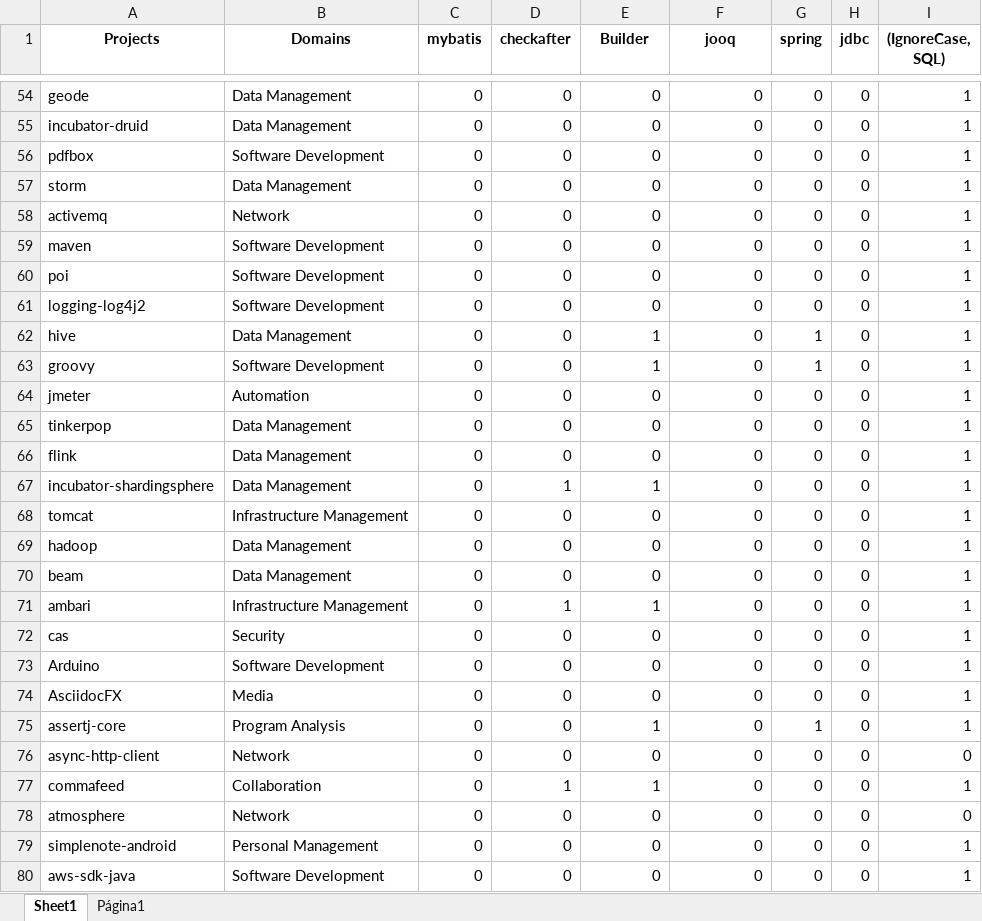
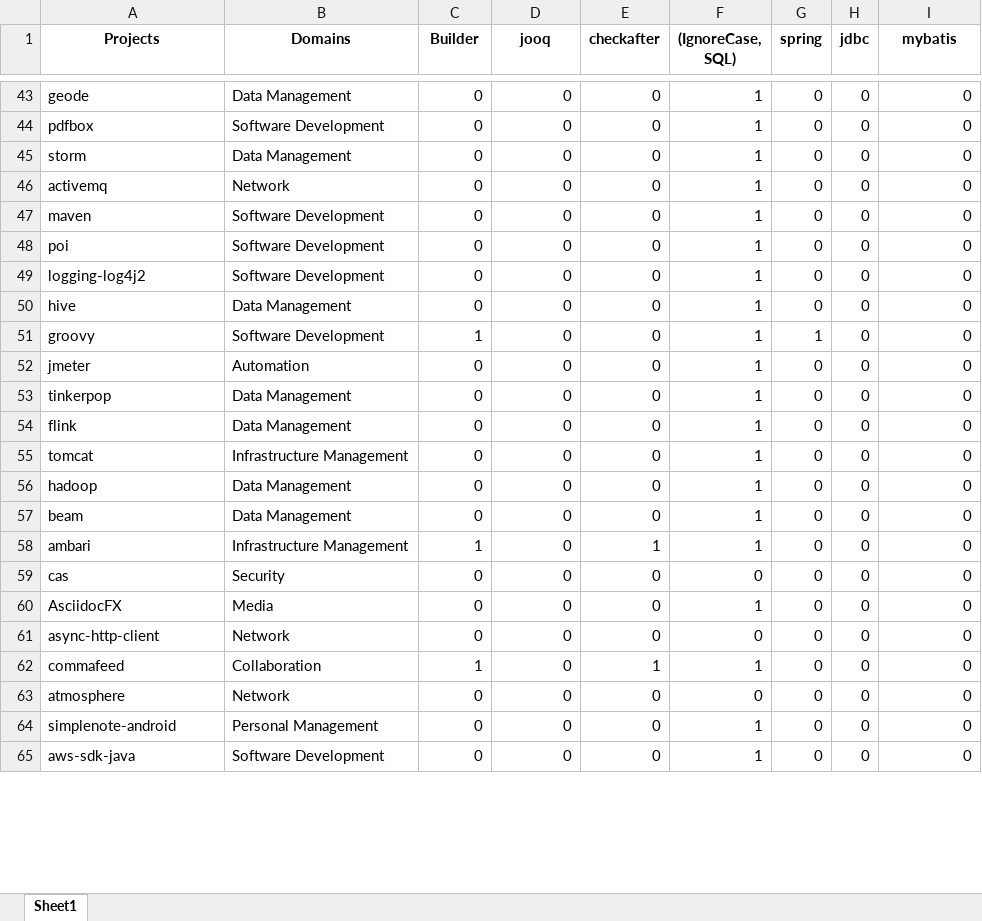
Before and after one commit to gems-uff/db-mining, an Excel workbook: resources/query.xlsx, sheet Sheet1, drawn as a sheet; only a part is shown, gaps mark what is left out; values as stored, in another font and other column widths than the file's, no borders; charts and pictures not drawn; removed rows and columns are numbered as before the commit, all else as after; the diff covers the shown part only; the diff names each change by its address in the sheet, - before the commit and + after, or states it on an @@ line.

```diff
--- a/resources/query.xlsx (sheet Sheet1)
+++ b/resources/query.xlsx (sheet Sheet1)
-sheet tab: Página1
-C1: mybatis
+C1: Builder
-D1: checkafter
+D1: jooq
-E1: Builder
+E1: checkafter
-F1: jooq
+F1: (IgnoreCase, SQL)
-I1: (IgnoreCase, SQL)
+I1: mybatis
-F43 ((IgnoreCase, SQL)): 0
+F43 ((IgnoreCase, SQL)): 1
-I43 (mybatis): 1
+I43 (mybatis): 0
-row 55: incubator-druid | Data Management | 0 | 0 | 0 | 0 | 0 | 0 | 1
-F44:F54 ((IgnoreCase, SQL)): 0
+F44:F54 ((IgnoreCase, SQL)): 1
-I44:I54 (mybatis): 1
+I44:I54 (mybatis): 0
-E50:E51 (checkafter): 1
+E50:E51 (checkafter): 0
-G50 (spring): 1
+G50 (spring): 0
-C51 (Builder): 0
+C51 (Builder): 1
-row 67: incubator-shardingsphere | Data Management | 0 | 1 | 1 | 0 | 0 | 0 | 1
-F55:F58 ((IgnoreCase, SQL)): 0
+F55:F58 ((IgnoreCase, SQL)): 1
-I55:I59 (mybatis): 1
+I55:I59 (mybatis): 0
-C58 (Builder): 0
+C58 (Builder): 1
-D58 (jooq): 1
+D58 (jooq): 0
-row 73: Arduino | Software Development | 0 | 0 | 0 | 0 | 0 | 0 | 1
-F60 ((IgnoreCase, SQL)): 0
+F60 ((IgnoreCase, SQL)): 1
-I60 (mybatis): 1
+I60 (mybatis): 0
-row 75: assertj-core | Program Analysis | 0 | 0 | 1 | 0 | 1 | 0 | 1
-C62 (Builder): 0
+C62 (Builder): 1
-D62 (jooq): 1
+D62 (jooq): 0
-F62 ((IgnoreCase, SQL)): 0
+F62 ((IgnoreCase, SQL)): 1
-I62 (mybatis): 1
+I62 (mybatis): 0
-F64:F65 ((IgnoreCase, SQL)): 0
+F64:F65 ((IgnoreCase, SQL)): 1
-I64:I65 (mybatis): 1
+I64:I65 (mybatis): 0
```
Also changed, not shown: 95 removed rows and 753 edited cells elsewhere in this sheet, charts or pictures, 2 other files.
